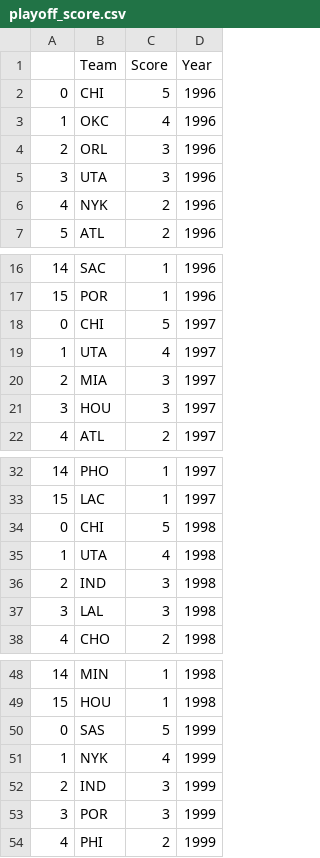
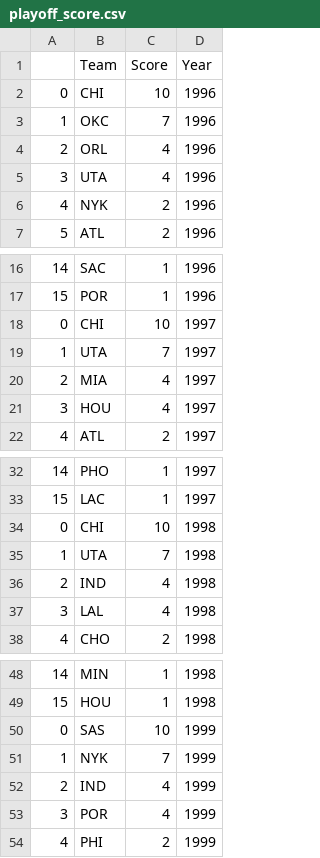
Before and after one commit to cng04/NBA-Champion-Predictor-Project, a CSV file: playoff_score.csv, drawn as a sheet; only a part is shown, gaps mark what is left out; the diff covers the shown part only.

```diff
--- a/playoff_score.csv
+++ b/playoff_score.csv
@@ -1,6 +1,6 @@
 ,Team,Score,Year
-0,CHI,5,1996
-1,OKC,4,1996
-2,ORL,3,1996
-3,UTA,3,1996
+0,CHI,10,1996
+1,OKC,7,1996
+2,ORL,4,1996
+3,UTA,4,1996
 4,NYK,2,1996
@@ -17,6 +17,6 @@
 15,POR,1,1996
-0,CHI,5,1997
-1,UTA,4,1997
-2,MIA,3,1997
-3,HOU,3,1997
+0,CHI,10,1997
+1,UTA,7,1997
+2,MIA,4,1997
+3,HOU,4,1997
 4,ATL,2,1997
@@ -33,6 +33,6 @@
 15,LAC,1,1997
-0,CHI,5,1998
-1,UTA,4,1998
-2,IND,3,1998
-3,LAL,3,1998
+0,CHI,10,1998
+1,UTA,7,1998
+2,IND,4,1998
+3,LAL,4,1998
 4,CHO,2,1998
@@ -49,6 +49,6 @@
 15,HOU,1,1998
-0,SAS,5,1999
-1,NYK,4,1999
-2,IND,3,1999
-3,POR,3,1999
+0,SAS,10,1999
+1,NYK,7,1999
+2,IND,4,1999
+3,POR,4,1999
 4,PHI,2,1999
```
Also changed, not shown: 92 edited cells elsewhere in this file, merged_stats_scores.csv, results.csv, 3 other files.
